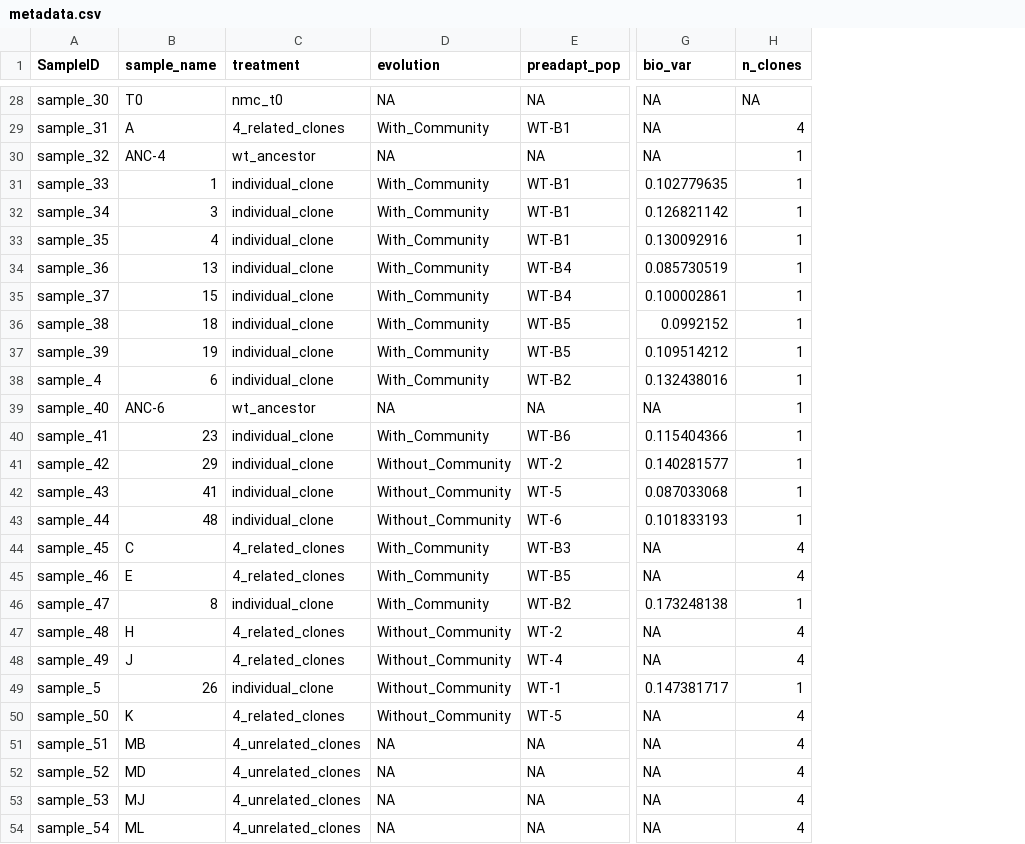
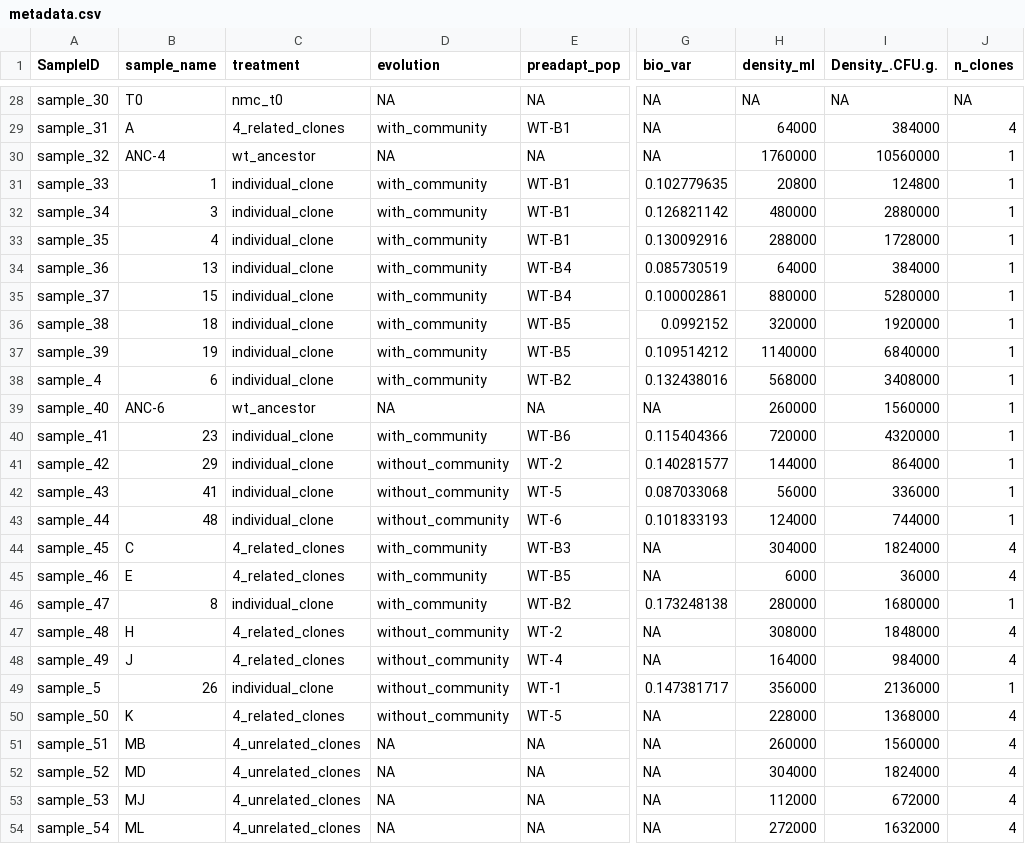
Before and after one commit to padpadpadpad/alex_biolog, a CSV file: sequencing/data/metadata.csv, drawn as a sheet; only a part is shown, gaps mark what is left out; the diff covers the shown part only; the diff names each change by its address in the sheet, - before the commit and + after, or states it on an @@ line.

```diff
--- a/sequencing/data/metadata.csv
+++ b/sequencing/data/metadata.csv
+column H (density_ml), rows 28-54: NA | 64000 | 1760000 | 20800 | 480000 | 288000 | 64000 | 880000 | 320000 | 1140000 | 568000 | 260000 | 720000 | 144000 | 56000 | 124000 | 304000 | 6000 | 280000 | 308000 | 164000 | 356000 | 228000 | 260000 | 304000 | 112000 | 272000
+column I (Density_.CFU.g.), rows 28-54: NA | 384000 | 10560000 | 124800 | 2880000 | 1728000 | 384000 | 5280000 | 1920000 | 6840000 | 3408000 | 1560000 | 4320000 | 864000 | 336000 | 744000 | 1824000 | 36000 | 1680000 | 1848000 | 984000 | 2136000 | 1368000 | 1560000 | 1824000 | 672000 | 1632000
-D29 (evolution): With_Community
+D29 (evolution): with_community
-D31:D38 (evolution): With_Community
+D31:D38 (evolution): with_community
-D40 (evolution): With_Community
+D40 (evolution): with_community
-D41:D43 (evolution): Without_Community
+D41:D43 (evolution): without_community
-D44:D46 (evolution): With_Community
+D44:D46 (evolution): with_community
-D47:D50 (evolution): Without_Community
+D47:D50 (evolution): without_community
```
Also changed, not shown: 57 edited cells elsewhere in this file, sequencing/data/Soil_community_data_samplenames.csv, 19 other files.
